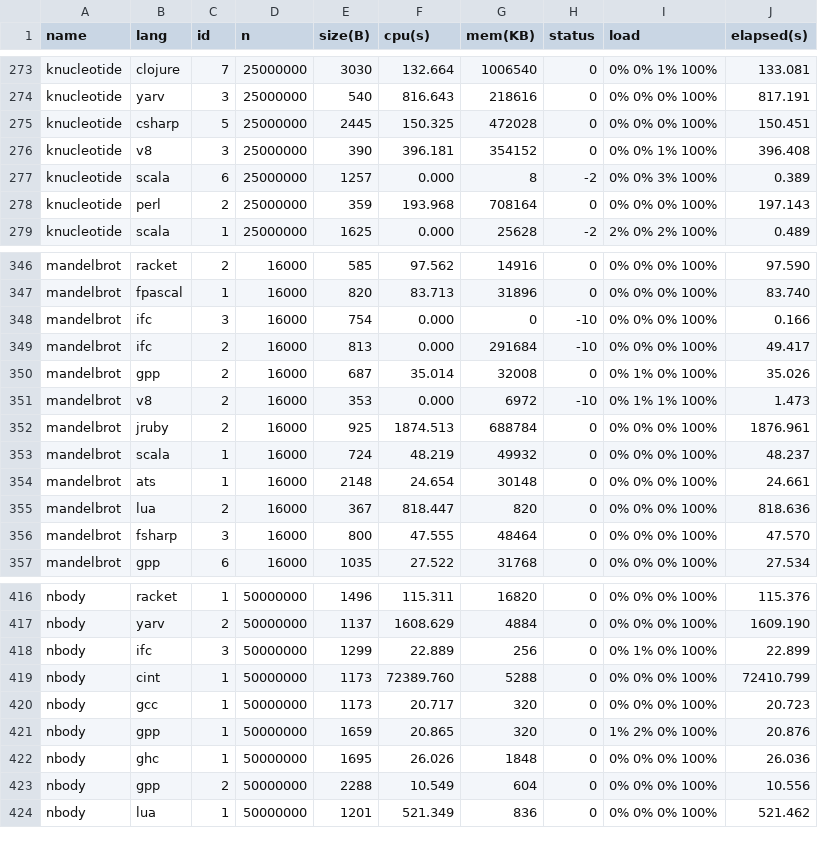
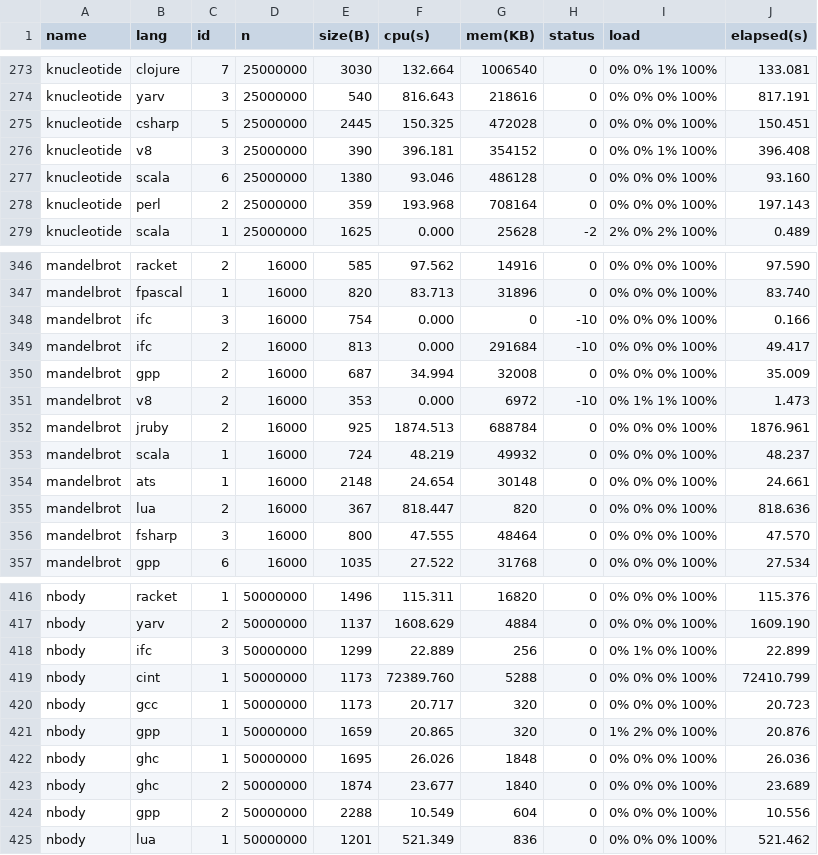
Before and after one commit to Dundee/benchmarksgame, a CSV file: website/websites/u32/data/data.csv, drawn as a sheet; only a part is shown, gaps mark what is left out.

```diff
--- a/website/websites/u32/data/data.csv
+++ b/website/websites/u32/data/data.csv
@@ -276,3 +276,3 @@ knucleotide,csharp,5,25000000,2445,150.325,472028,0,0% 0% 0% 100%,150.451
 knucleotide,v8,3,25000000,390,396.181,354152,0,0% 0% 1% 100%,396.408
-knucleotide,scala,6,25000000,1257,0.000,8,-2,0% 0% 3% 100%,0.389
+knucleotide,scala,6,25000000,1380,93.046,486128,0,0% 0% 0% 100%,93.160
 knucleotide,perl,2,25000000,359,193.968,708164,0,0% 0% 0% 100%,197.143
@@ -349,3 +349,3 @@ mandelbrot,ifc,3,16000,754,0.000,0,-10,0% 0% 0% 100%,0.166
 mandelbrot,ifc,2,16000,813,0.000,291684,-10,0% 0% 0% 100%,49.417
-mandelbrot,gpp,2,16000,687,35.014,32008,0,0% 1% 0% 100%,35.026
+mandelbrot,gpp,2,16000,687,34.994,32008,0,0% 0% 0% 100%,35.009
 mandelbrot,v8,2,16000,353,0.000,6972,-10,0% 1% 1% 100%,1.473
@@ -422,2 +422,3 @@ nbody,gpp,1,50000000,1659,20.865,320,0,1% 2% 0% 100%,20.876
 nbody,ghc,1,50000000,1695,26.026,1848,0,0% 0% 0% 100%,26.036
+nbody,ghc,2,50000000,1874,23.677,1840,0,0% 0% 0% 100%,23.689
 nbody,gpp,2,50000000,2288,10.549,604,0,0% 0% 0% 100%,10.556
```
Also changed, not shown: website/websites/u32/data/ndata.csv, website/websites/u32q/data/data.csv, 15 other files.
